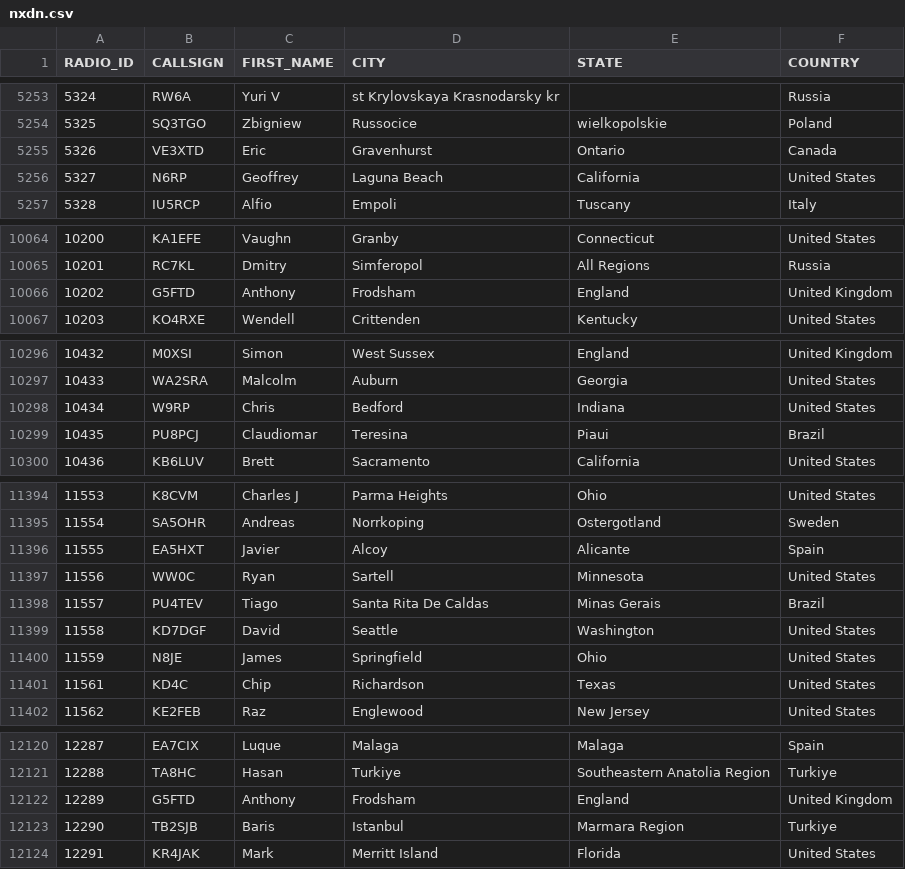
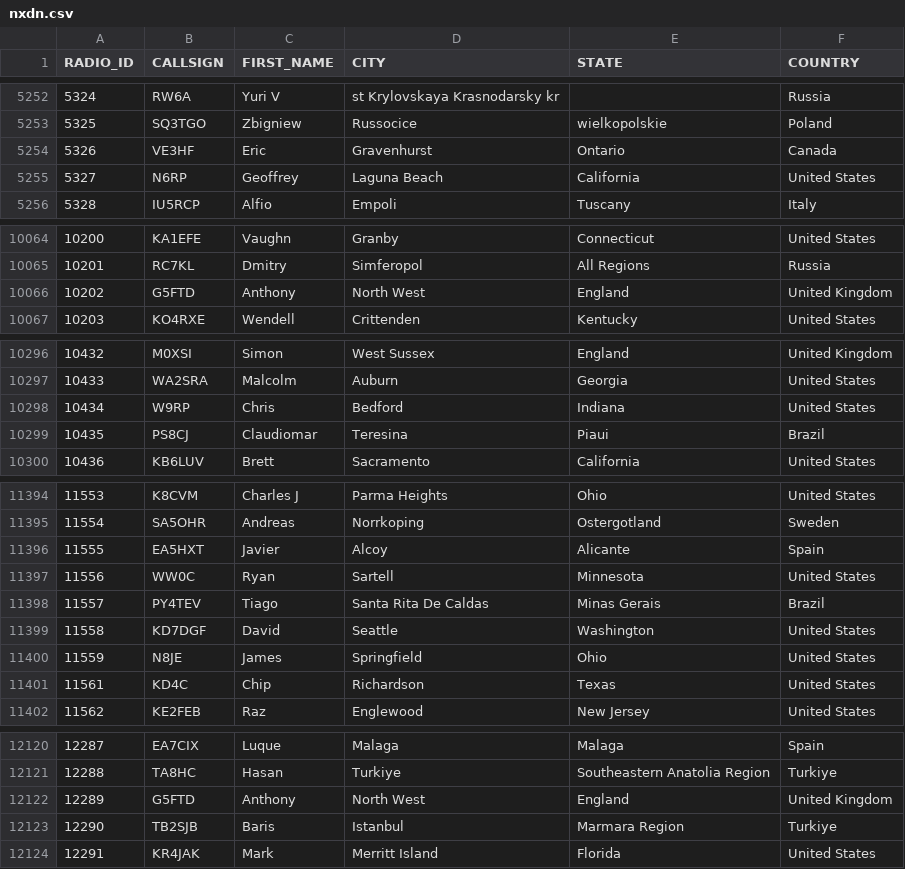
Before and after one commit to DMR-Database/dmr-database-appdata, a CSV file: nxdn.csv, drawn as a sheet; only a part is shown, gaps mark what is left out; the diff covers the shown part only.

```diff
--- a/nxdn.csv
+++ b/nxdn.csv
@@ -5254,3 +5253,3 @@ RADIO_ID,CALLSIGN,FIRST_NAME,CITY,STATE,COUNTRY
 5325,SQ3TGO,Zbigniew,Russocice,wielkopolskie,Poland
-5326,VE3XTD,Eric,Gravenhurst,Ontario,Canada
+5326,VE3HF,Eric,Gravenhurst,Ontario,Canada
 5327,N6RP,Geoffrey,Laguna Beach,California,United States
@@ -10065,3 +10065,3 @@ RADIO_ID,CALLSIGN,FIRST_NAME,CITY,STATE,COUNTRY
 10201,RC7KL,Dmitry,Simferopol,All Regions,Russia
-10202,G5FTD,Anthony,Frodsham,England,United Kingdom
+10202,G5FTD,Anthony,North West,England,United Kingdom
 10203,KO4RXE,Wendell,Crittenden,Kentucky,United States
@@ -10298,3 +10298,3 @@ RADIO_ID,CALLSIGN,FIRST_NAME,CITY,STATE,COUNTRY
 10434,W9RP,Chris,Bedford,Indiana,United States
-10435,PU8PCJ,Claudiomar,Teresina,Piaui,Brazil
+10435,PS8CJ,Claudiomar,Teresina,Piaui,Brazil
 10436,KB6LUV,Brett,Sacramento,California,United States
@@ -11397,3 +11397,3 @@ RADIO_ID,CALLSIGN,FIRST_NAME,CITY,STATE,COUNTRY
 11556,WW0C,Ryan,Sartell,Minnesota,United States
-11557,PU4TEV,Tiago,Santa Rita De Caldas,Minas Gerais,Brazil
+11557,PY4TEV,Tiago,Santa Rita De Caldas,Minas Gerais,Brazil
 11558,KD7DGF,David,Seattle,Washington,United States
@@ -12121,3 +12121,3 @@ RADIO_ID,CALLSIGN,FIRST_NAME,CITY,STATE,COUNTRY
 12288,TA8HC,Hasan,Turkiye,Southeastern Anatolia Region,Turkiye
-12289,G5FTD,Anthony,Frodsham,England,United Kingdom
+12289,G5FTD,Anthony,North West,England,United Kingdom
 12290,TB2SJB,Baris,Istanbul,Marmara Region,Turkiye
```
Also changed, not shown: 14 added rows, 1 removed row and 3 edited cells elsewhere in this file, 6 other files.
